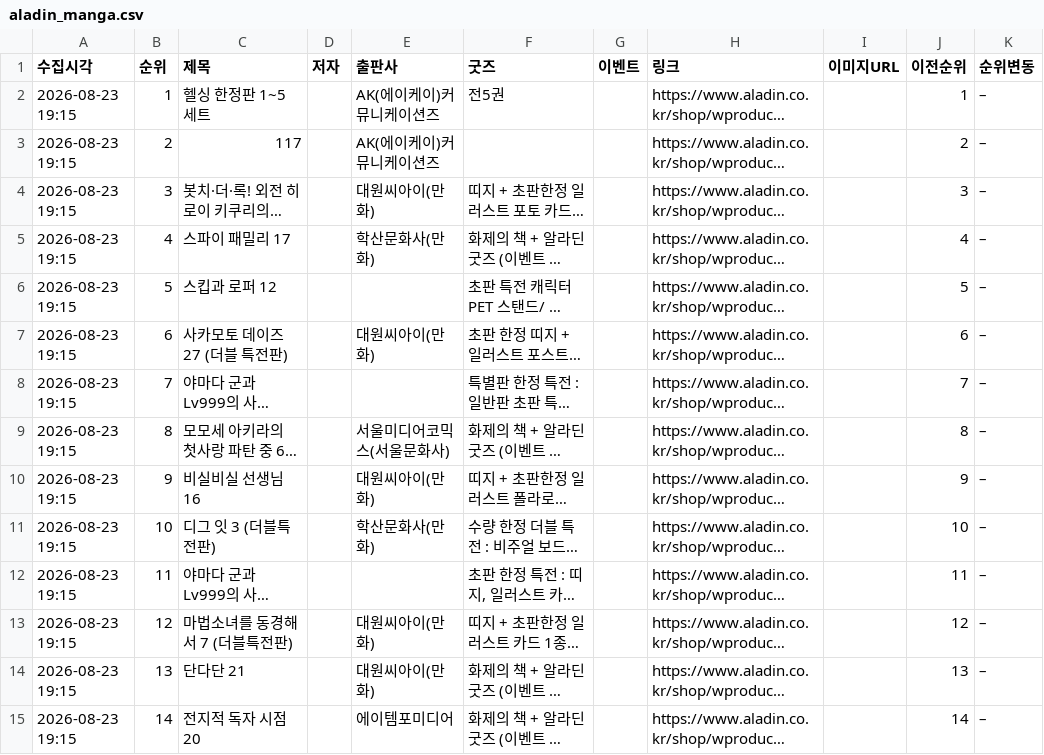
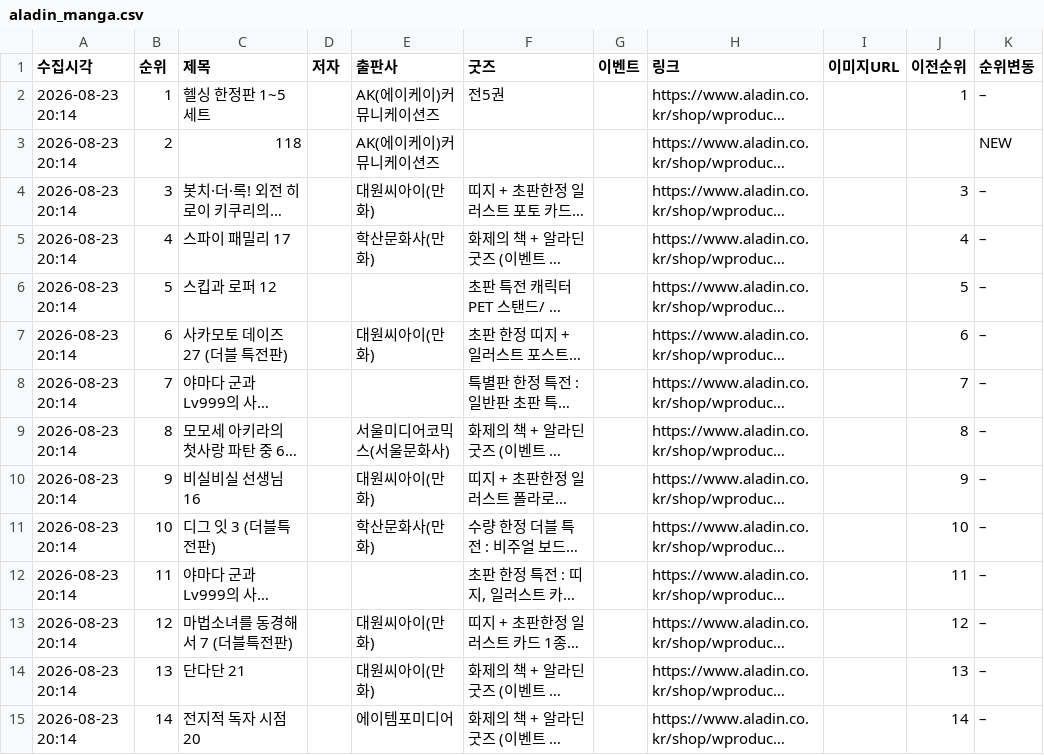
Before and after one commit to down-cyber/manga-bestseller, a CSV file: aladin_manga.csv, drawn as a sheet; only a part is shown; long unchanged cells end in …; the diff covers the shown part only; the diff names each change by its address in the sheet, - before the commit and + after, or states it on an @@ line.

```diff
--- a/aladin_manga.csv
+++ b/aladin_manga.csv
-A2:A15 (수집시각): 2026-08-23 19:15
+A2:A15 (수집시각): 2026-08-23 20:14
-C3 (제목): 117
+C3 (제목): 118
-J3 (이전순위): 2
+J3 (이전순위): (empty)
-K3 (순위변동): –
+K3 (순위변동): NEW
```
Also changed, not shown: 16 edited cells elsewhere in this file, kyobo_manga.csv, yes24_manga.csv, 1 other file.
